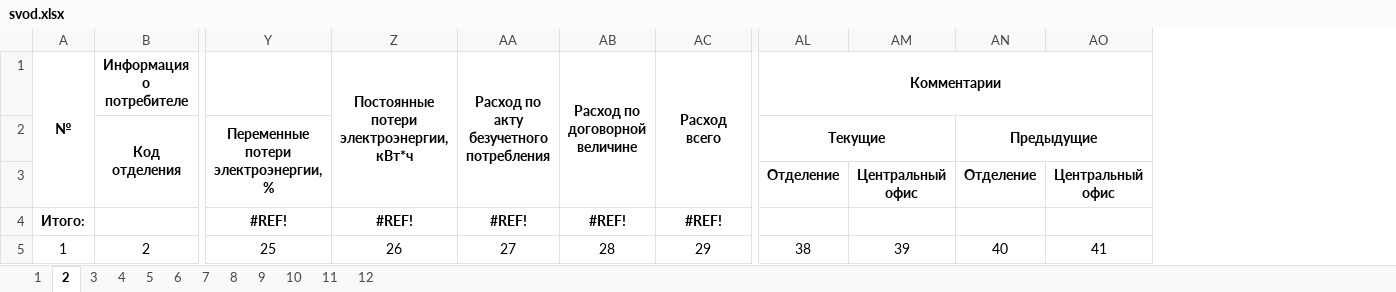
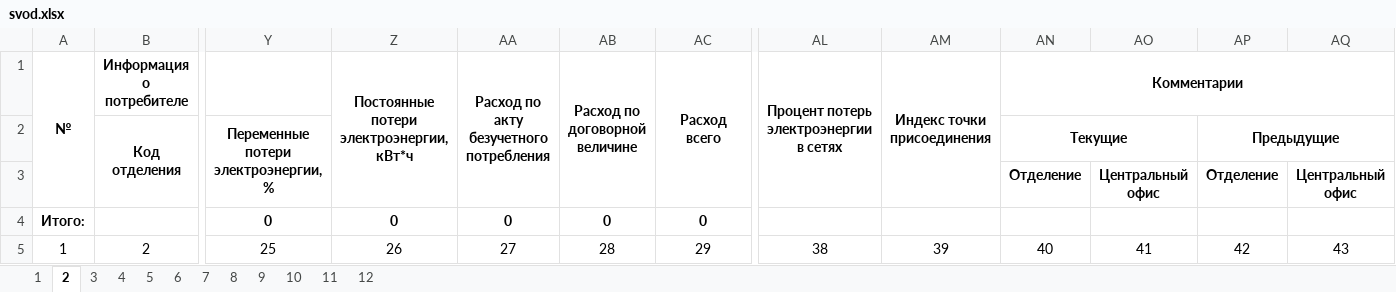
Before and after one commit to ophamino/excel_worker, an Excel workbook: template/svod.xlsx, sheet 2, drawn as a sheet; only a part is shown, gaps mark what is left out; values as stored, in another font and other column widths than the file's, no borders; removed rows and columns are numbered as before the commit, all else as after; rows hold the shown columns only; the diff names each change by its address in the sheet, - before the commit and + after, or states it on an @@ line.

```diff
--- a/template/svod.xlsx (sheet 2)
+++ b/template/svod.xlsx (sheet 2)
+column AL, row 1: Процент потерь электроэнергии в сетях; row 5: 38
+column AM, row 1: Индекс точки присоединения; row 5: 39
-row 4: Итого: |  | #REF! | #REF! | #REF! | #REF! | #REF!
+row 4: Итого: |  | 0 | 0 | 0 | 0 | 0
-AN5 (Текущие): 38
+AN5 (Текущие): 40
-AO5: 39
+AO5: 41
-AP5 (Предыдущие): 40
+AP5 (Предыдущие): 42
-AQ5: 41
+AQ5: 43
```
Also changed, not shown: sheet 3, sheet 4, sheet 5, sheet 6, sheet 7, sheet 8, 5 more sheets, charts or pictures, template/rv.xlsx, 5 other files.
